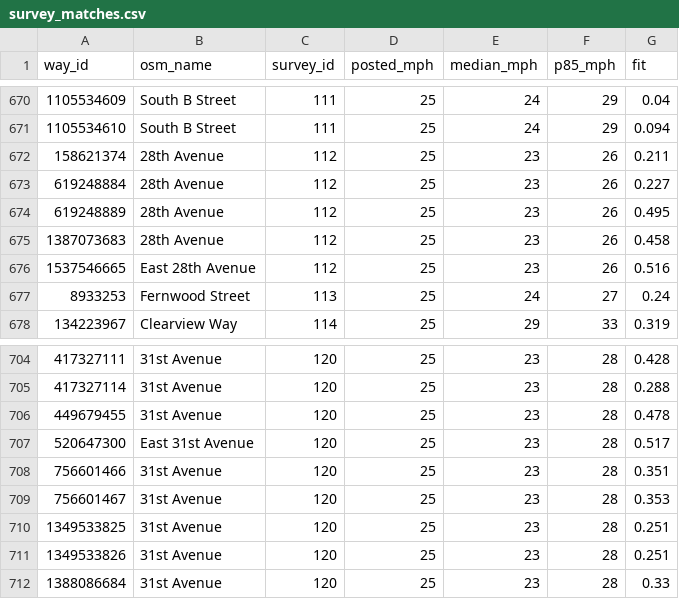
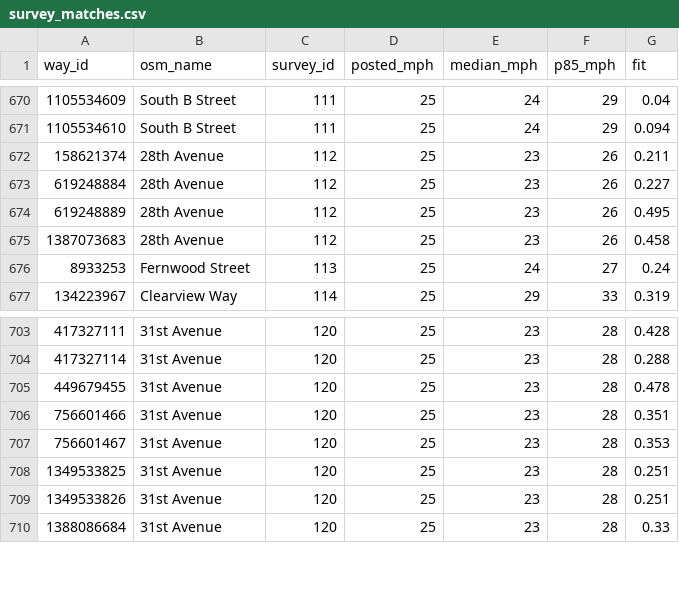
Before and after one commit to mmautner/bike-islands, a CSV file: data/survey_matches.csv, drawn as a sheet; only a part is shown, gaps mark what is left out; the diff names each change by its address in the sheet, - before the commit and + after, or states it on an @@ line.

```diff
--- a/data/survey_matches.csv
+++ b/data/survey_matches.csv
-row 676: 1537546665 | East 28th Avenue | 112 | 25 | 23 | 26 | 0.516
-row 707: 520647300 | East 31st Avenue | 120 | 25 | 23 | 28 | 0.517
```
Also changed, not shown: data/access.csv, data/bridges.csv, 9 other files.
